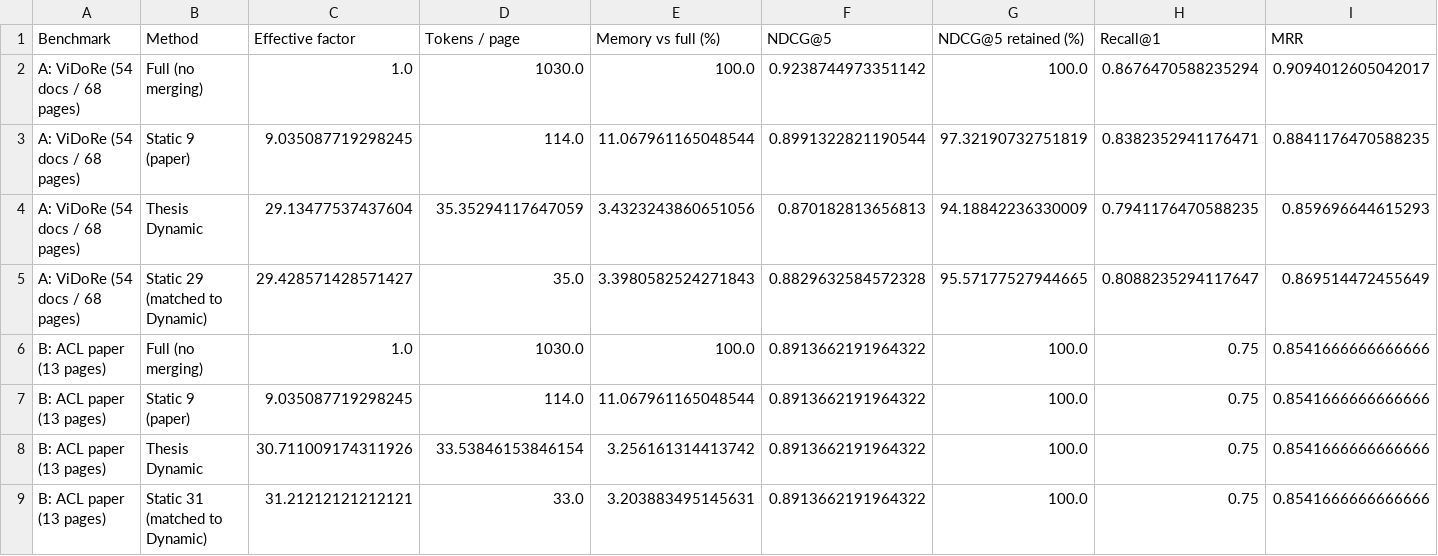
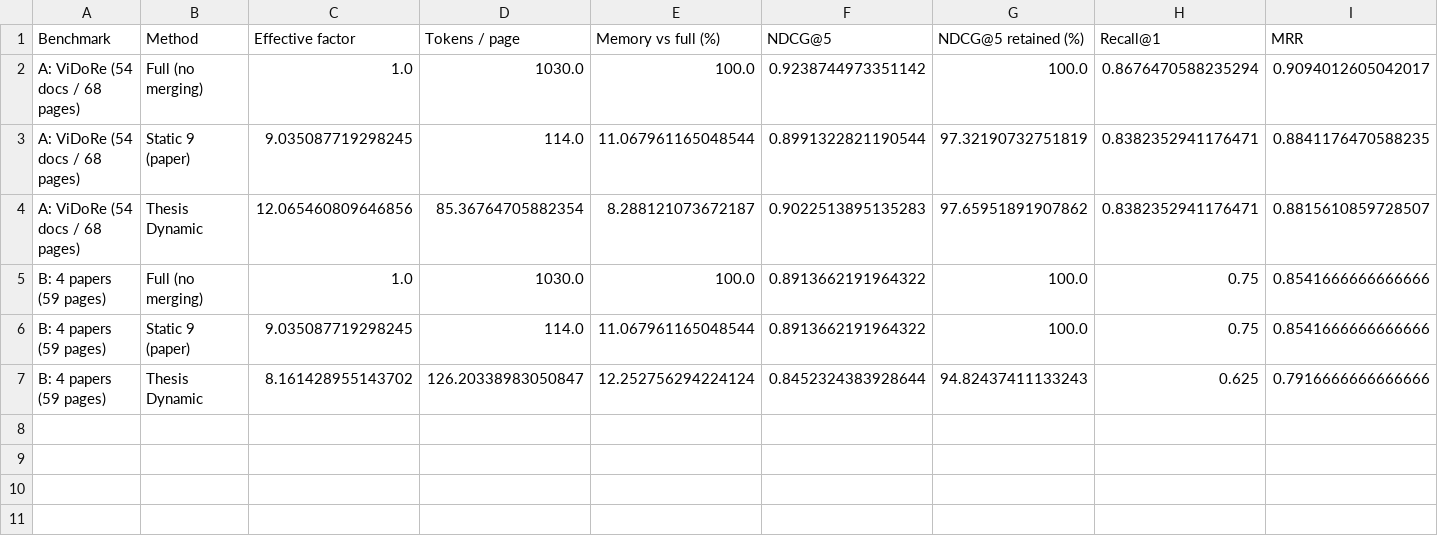
Before and after one commit to msohailse/Static-vs-Dynamic-Token-Merging-for-Visual-Document-Retrieval, a CSV file: results/final_comparison.csv, drawn as a sheet.

Commit message:
Final thesis method: embedding-redundancy driven dynamic merging (default 13); line charts, dynamic-vs-static frontier, results write-up

```diff
--- a/results/final_comparison.csv
+++ b/results/final_comparison.csv
@@ -3,7 +3,5 @@ A: ViDoRe (54 docs / 68 pages),Full (no merging),1.0,1030.0,100.0,0.923874497335
 A: ViDoRe (54 docs / 68 pages),Static 9 (paper),9.035087719298245,114.0,11.067961165048544,0.8991322821190544,97.32190732751819,0.8382352941176471,0.8841176470588235
-A: ViDoRe (54 docs / 68 pages),Thesis Dynamic,29.13477537437604,35.35294117647059,3.4323243860651056,0.870182813656813,94.18842236330009,0.7941176470588235,0.859696644615293
-A: ViDoRe (54 docs / 68 pages),Static 29 (matched to Dynamic),29.428571428571427,35.0,3.3980582524271843,0.8829632584572328,95.57177527944665,0.8088235294117647,0.869514472455649
-B: ACL paper (13 pages),Full (no merging),1.0,1030.0,100.0,0.8913662191964322,100.0,0.75,0.8541666666666666
-B: ACL paper (13 pages),Static 9 (paper),9.035087719298245,114.0,11.067961165048544,0.8913662191964322,100.0,0.75,0.8541666666666666
-B: ACL paper (13 pages),Thesis Dynamic,30.711009174311926,33.53846153846154,3.256161314413742,0.8913662191964322,100.0,0.75,0.8541666666666666
-B: ACL paper (13 pages),Static 31 (matched to Dynamic),31.21212121212121,33.0,3.203883495145631,0.8913662191964322,100.0,0.75,0.8541666666666666
+A: ViDoRe (54 docs / 68 pages),Thesis Dynamic,12.065460809646856,85.36764705882354,8.288121073672187,0.9022513895135283,97.65951891907862,0.8382352941176471,0.8815610859728507
+B: 4 papers (59 pages),Full (no merging),1.0,1030.0,100.0,0.8913662191964322,100.0,0.75,0.8541666666666666
+B: 4 papers (59 pages),Static 9 (paper),9.035087719298245,114.0,11.067961165048544,0.8913662191964322,100.0,0.75,0.8541666666666666
+B: 4 papers (59 pages),Thesis Dynamic,8.161428955143702,126.20338983050847,12.252756294224124,0.8452324383928644,94.82437411133243,0.625,0.7916666666666666
```
Also changed, not shown: results/benchmark_A_pages.csv, results/benchmark_A_per_dataset.csv, 14 other files.
